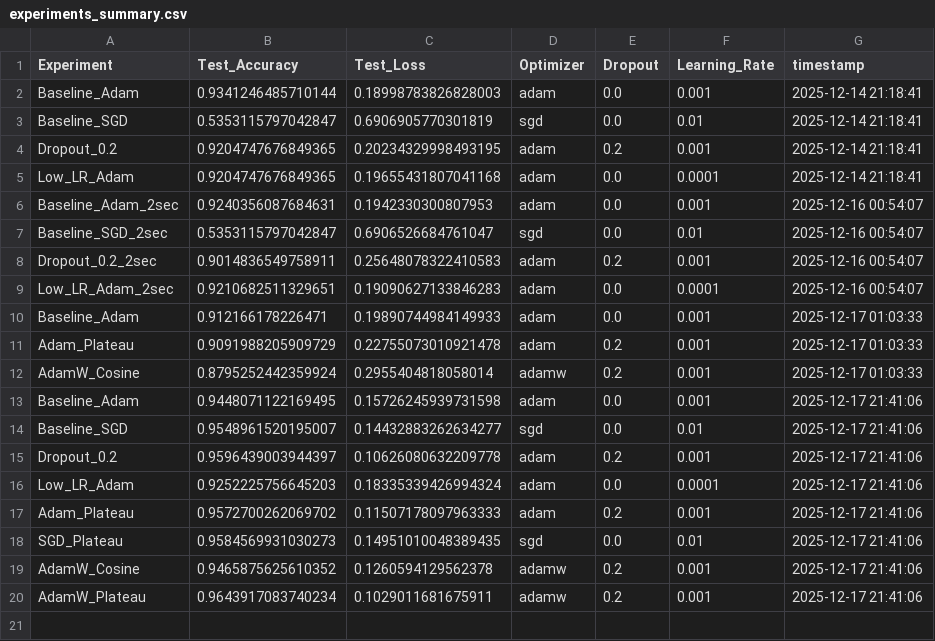
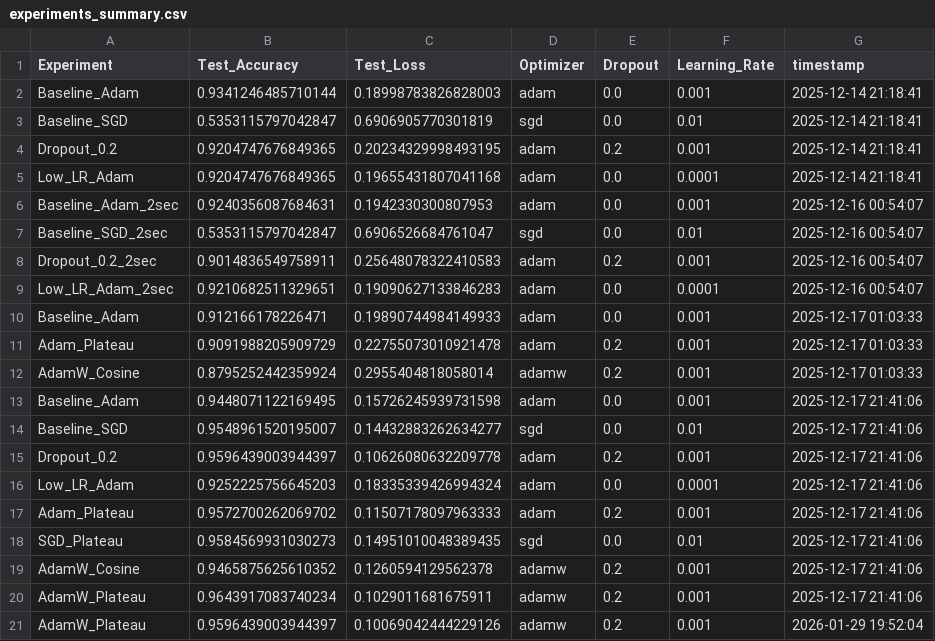
Before and after one commit to Ganyriel/WUT-IML-2025-2026, a CSV file: Model/results/experiments_summary.csv, drawn as a sheet.

```diff
--- a/Model/results/experiments_summary.csv
+++ b/Model/results/experiments_summary.csv
@@ -20 +20,2 @@ AdamW_Cosine,0.9465875625610352,0.1260594129562378,adamw,0.2,0.001,2025-12-17 21
 AdamW_Plateau,0.9643917083740234,0.1029011681675911,adamw,0.2,0.001,2025-12-17 21:41:06
+AdamW_Plateau,0.9596439003944397,0.10069042444229126,adamw,0.2,0.001,2026-01-29 19:52:04
```
Also changed, not shown: Model/results/logs_AdamW_Plateau.csv, Model/results/predictions_AdamW_Plateau.csv, 3 other files.
